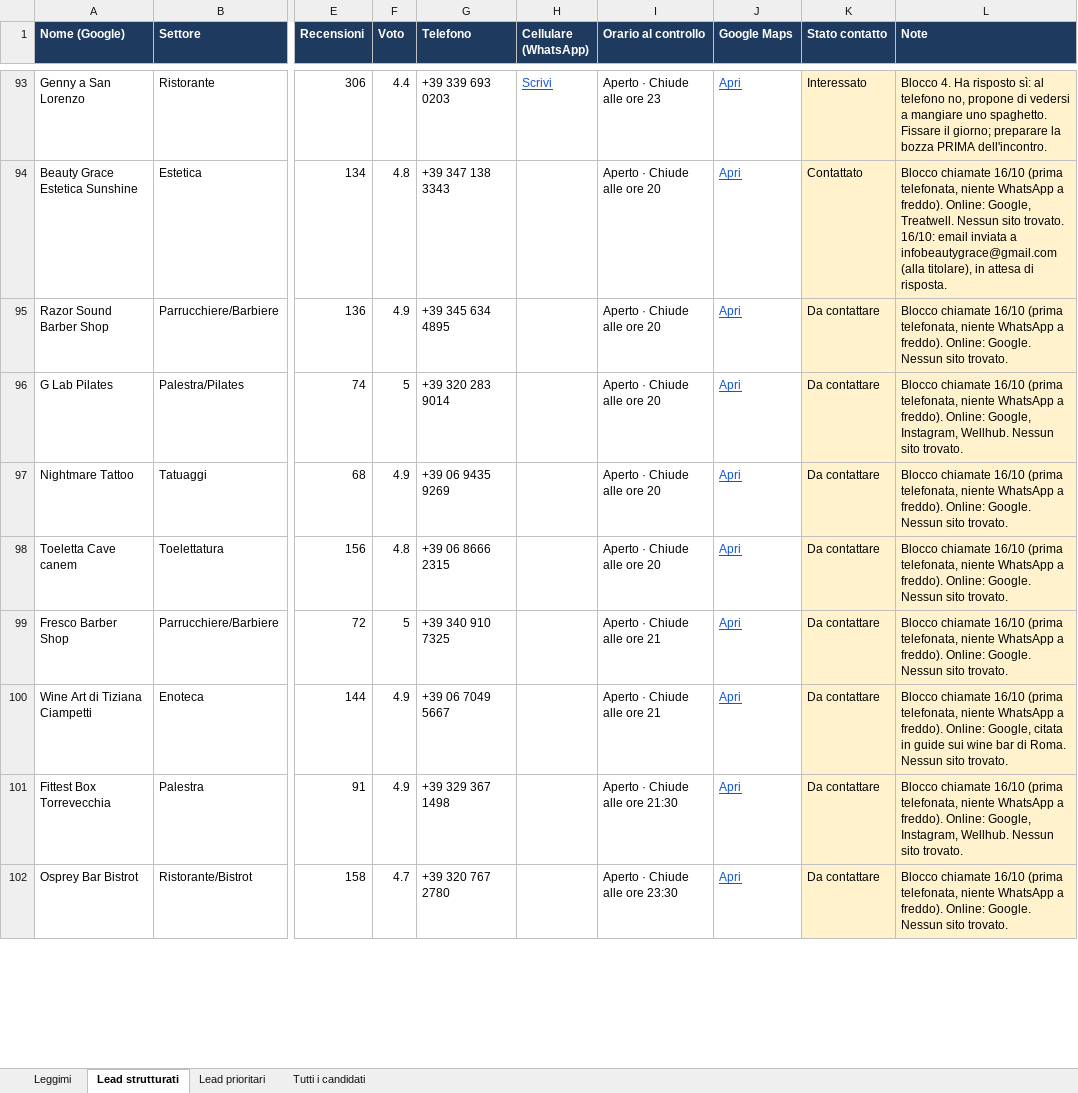
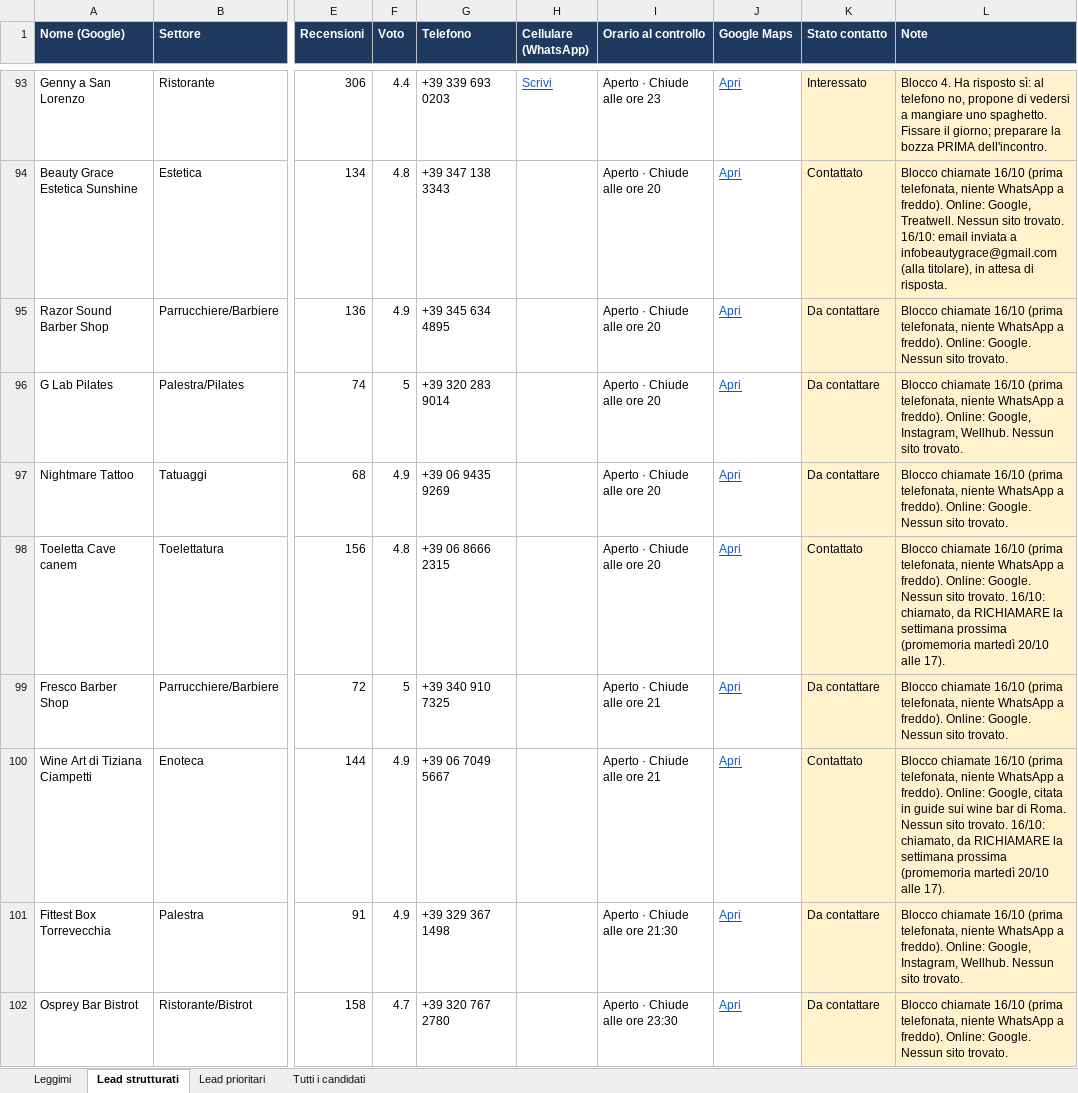
Before and after one commit to mattiaaquiri08-cloud/claude-mattia, an Excel workbook: lead/attivita-senza-sito-roma.xlsx, sheet Lead strutturati, drawn as a sheet; only a part is shown, gaps mark what is left out; values as stored, in another font and other column widths than the file's, no borders; the diff covers the shown part only; the diff names each change by its address in the sheet, - before the commit and + after, or states it on an @@ line.

```diff
--- a/lead/attivita-senza-sito-roma.xlsx (sheet Lead strutturati)
+++ b/lead/attivita-senza-sito-roma.xlsx (sheet Lead strutturati)
-K98 (Stato contatto): Da contattare
+K98 (Stato contatto): Contattato
-L98 (Note): …sito trovato.
+L98 (Note): …sito trovato. 16/10: chiamato, da RICHIAMARE la settimana prossima (promemoria martedì 20/10 alle 17).
-K100 (Stato contatto): Da contattare
+K100 (Stato contatto): Contattato
-L100 (Note): …sito trovato.
+L100 (Note): …sito trovato. 16/10: chiamato, da RICHIAMARE la settimana prossima (promemoria martedì 20/10 alle 17).
```
Also changed, not shown: 2 edited cells elsewhere in this sheet.
